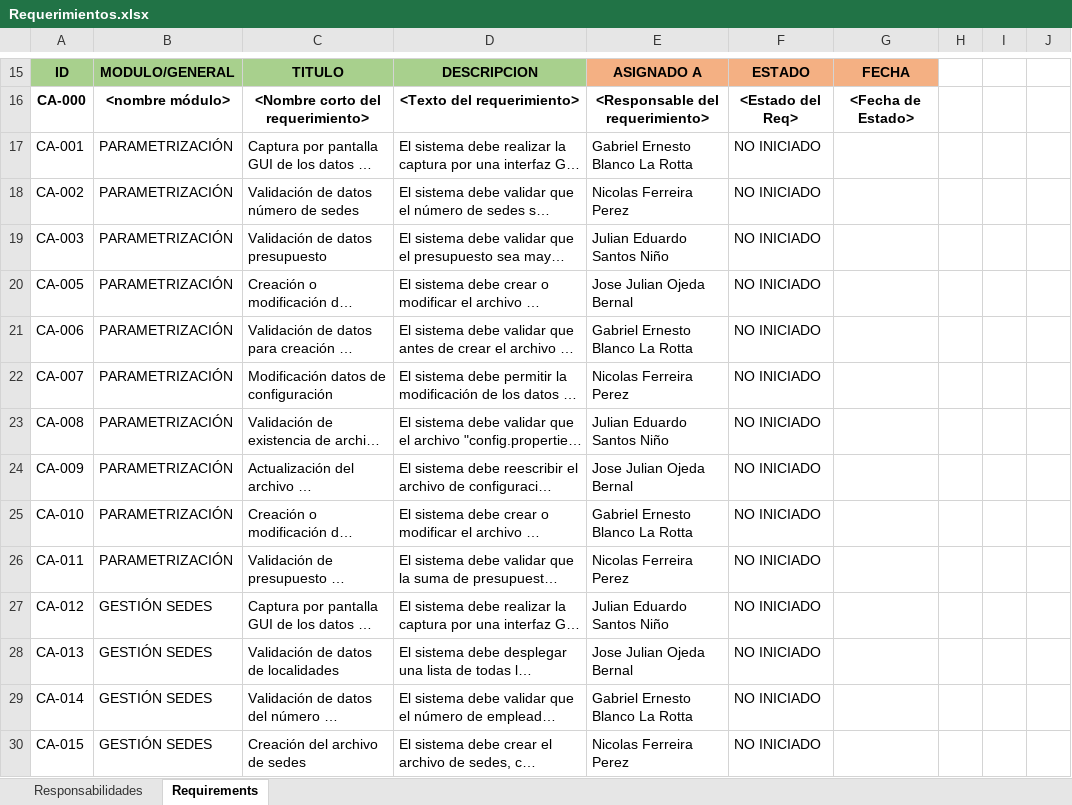
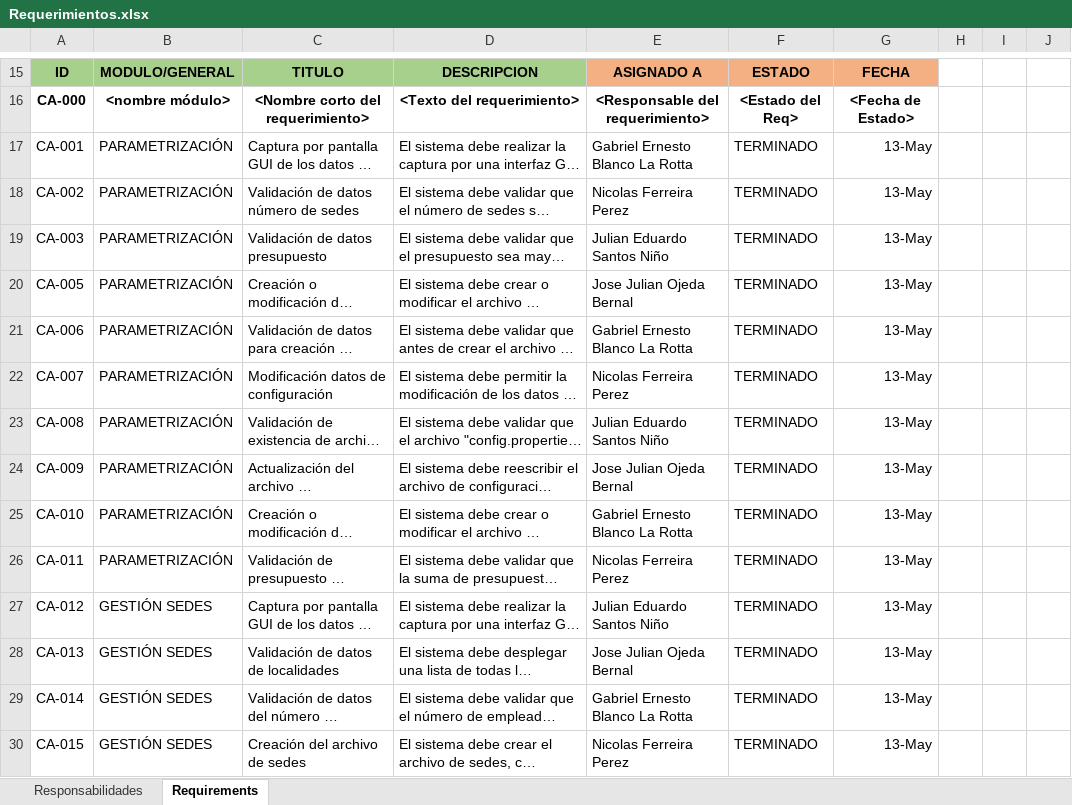
Before and after one commit to ColGaben96/CasaDeApuestas, an Excel workbook: docs/documentos/Requerimientos.xlsx, sheet Requirements, drawn as a sheet; only a part is shown, gaps mark what is left out; long unchanged cells end in …; values as stored, in another font and other column widths than the file's, no borders; charts and pictures and table styles not drawn; the diff covers the shown part only; the diff names each change by its address in the sheet, - before the commit and + after, or states it on an @@ line.

Commit message:
Updated Requerimientos.xlsx

```diff
--- a/docs/documentos/Requerimientos.xlsx (sheet Requirements)
+++ b/docs/documentos/Requerimientos.xlsx (sheet Requirements)
-F17:F30: NO INICIADO
+F17:F30: TERMINADO
-G17:G30: (empty)
+G17:G30: 13-May
```
Also changed, not shown: 124 edited cells elsewhere in this sheet, sheet Responsabilidades, 1 other file.
